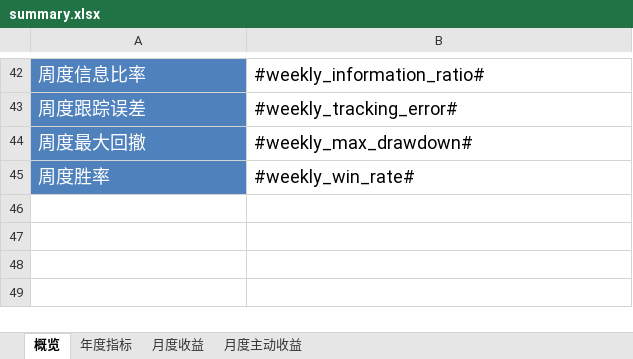
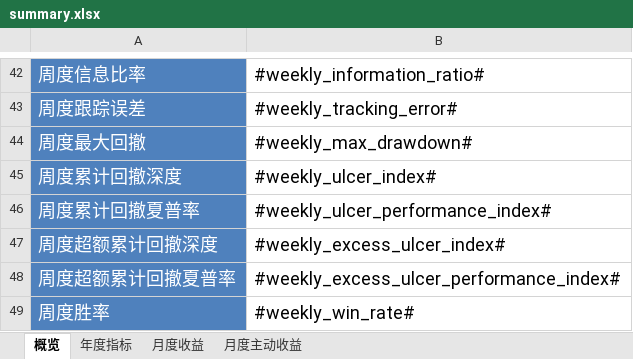
Before and after one commit to ricequant/rqalpha, an Excel workbook: rqalpha/mod/rqalpha_mod_sys_analyser/report/templates/summary.xlsx, sheet 概览, drawn as a sheet; only a part is shown, gaps mark what is left out; values as stored, in another font and other column widths than the file's, no borders; the diff names each change by its address in the sheet, - before the commit and + after, or states it on an @@ line.

Commit message:
更新report summary;更新测试数据

```diff
--- a/rqalpha/mod/rqalpha_mod_sys_analyser/report/templates/summary.xlsx (sheet 概览)
+++ b/rqalpha/mod/rqalpha_mod_sys_analyser/report/templates/summary.xlsx (sheet 概览)
+row 45: 周度累计回撤深度 | #weekly_ulcer_index#
+row 46: 周度累计回撤夏普率 | #weekly_ulcer_performance_index#
+row 47: 周度超额累计回撤深度 | #weekly_excess_ulcer_index#
+row 48: 周度超额累计回撤夏普率 | #weekly_excess_ulcer_performance_index#
```
Also changed, not shown: 11 other files.
